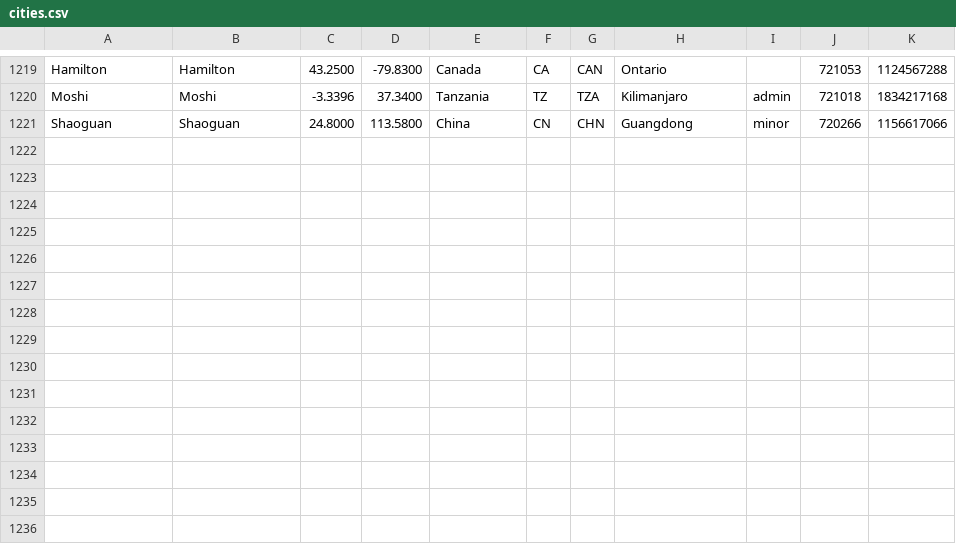
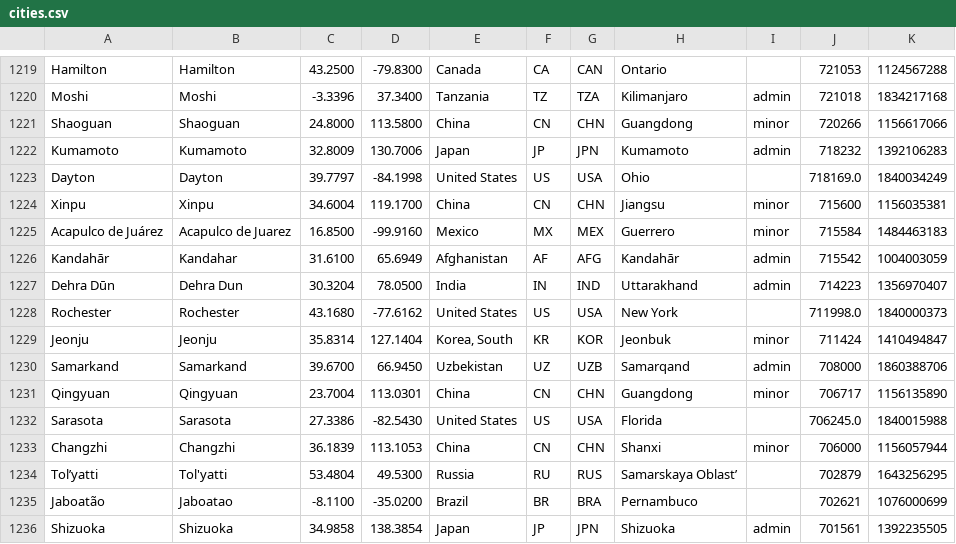
Before and after one commit to alainrc2005/get-recorrido, a CSV file: cities.csv, drawn as a sheet; only a part is shown, gaps mark what is left out; the diff names each change by its address in the sheet, - before the commit and + after, or states it on an @@ line.

Commit message:
update cities-90

```diff
--- a/cities.csv
+++ b/cities.csv
+row 1222: Kumamoto | Kumamoto | 32.8009 | 130.7006 | Japan | JP | JPN | Kumamoto | admin | 718232 | 1392106283
+row 1223: Dayton | Dayton | 39.7797 | -84.1998 | United States | US | USA | Ohio |  | 718169.0 | 1840034249
+row 1224: Xinpu | Xinpu | 34.6004 | 119.1700 | China | CN | CHN | Jiangsu | minor | 715600 | 1156035381
+row 1225: Acapulco de Juárez | Acapulco de Juarez | 16.8500 | -99.9160 | Mexico | MX | MEX | Guerrero | minor | 715584 | 1484463183
+row 1226: Kandahār | Kandahar | 31.6100 | 65.6949 | Afghanistan | AF | AFG | Kandahār | admin | 715542 | 1004003059
+row 1227: Dehra Dūn | Dehra Dun | 30.3204 | 78.0500 | India | IN | IND | Uttarakhand | admin | 714223 | 1356970407
+row 1228: Rochester | Rochester | 43.1680 | -77.6162 | United States | US | USA | New York |  | 711998.0 | 1840000373
+row 1229: Jeonju | Jeonju | 35.8314 | 127.1404 | Korea, South | KR | KOR | Jeonbuk | minor | 711424 | 1410494847
+row 1230: Samarkand | Samarkand | 39.6700 | 66.9450 | Uzbekistan | UZ | UZB | Samarqand | admin | 708000 | 1860388706
+row 1231: Qingyuan | Qingyuan | 23.7004 | 113.0301 | China | CN | CHN | Guangdong | minor | 706717 | 1156135890
+row 1232: Sarasota | Sarasota | 27.3386 | -82.5430 | United States | US | USA | Florida |  | 706245.0 | 1840015988
+row 1233: Changzhi | Changzhi | 36.1839 | 113.1053 | China | CN | CHN | Shanxi | minor | 706000 | 1156057944
+row 1234: Tol’yatti | Tol'yatti | 53.4804 | 49.5300 | Russia | RU | RUS | Samarskaya Oblast’ |  | 702879 | 1643256295
+row 1235: Jaboatão | Jaboatao | -8.1100 | -35.0200 | Brazil | BR | BRA | Pernambuco |  | 702621 | 1076000699
+row 1236: Shizuoka | Shizuoka | 34.9858 | 138.3854 | Japan | JP | JPN | Shizuoka | admin | 701561 | 1392235505
```
